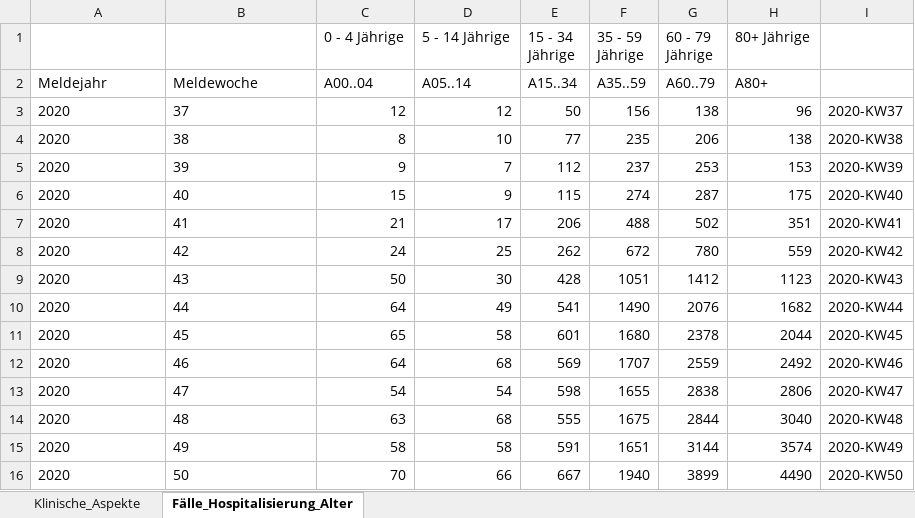
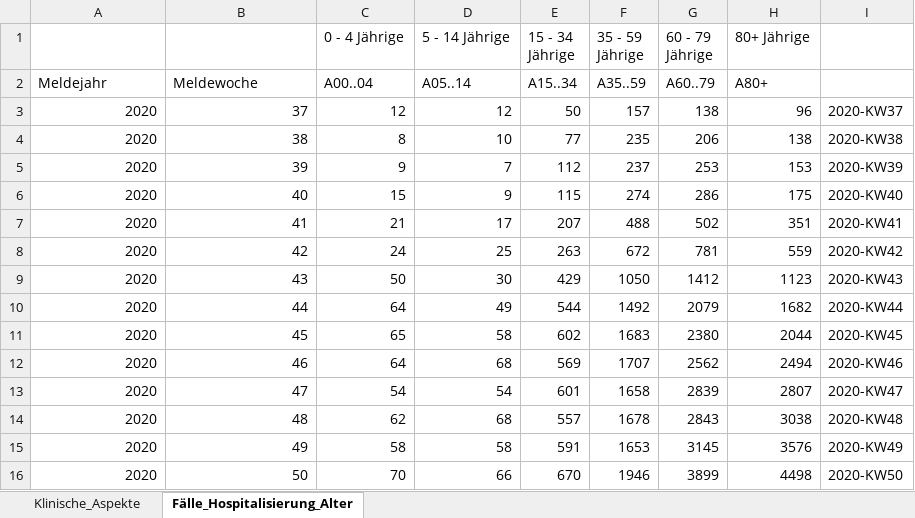
Before and after one commit to ofenloch/rki-data-evaluation, an Excel workbook: rki-data/RKI-Klinische-Aspekte.xlsx, sheet Fälle_Hospitalisierung_Alter, drawn as a sheet; only a part is shown; values as stored, in another font and other column widths than the file's, no borders; the diff covers the shown part only; the diff names each change by its address in the sheet, - before the commit and + after, or states it on an @@ line.

```diff
--- a/rki-data/RKI-Klinische-Aspekte.xlsx (sheet Fälle_Hospitalisierung_Alter)
+++ b/rki-data/RKI-Klinische-Aspekte.xlsx (sheet Fälle_Hospitalisierung_Alter)
-A3:B16 alignment: left
+A3:B16 alignment: right
-F3 (35 - 59 Jährige): 156
+F3 (35 - 59 Jährige): 157
-G6 (60 - 79 Jährige): 287
+G6 (60 - 79 Jährige): 286
-E7 (15 - 34 Jährige): 206
+E7 (15 - 34 Jährige): 207
-E8 (15 - 34 Jährige): 262
+E8 (15 - 34 Jährige): 263
-G8 (60 - 79 Jährige): 780
+G8 (60 - 79 Jährige): 781
-E9 (15 - 34 Jährige): 428
+E9 (15 - 34 Jährige): 429
-F9 (35 - 59 Jährige): 1051
+F9 (35 - 59 Jährige): 1050
-E10 (15 - 34 Jährige): 541
+E10 (15 - 34 Jährige): 544
-F10 (35 - 59 Jährige): 1490
+F10 (35 - 59 Jährige): 1492
-G10 (60 - 79 Jährige): 2076
+G10 (60 - 79 Jährige): 2079
-E11 (15 - 34 Jährige): 601
+E11 (15 - 34 Jährige): 602
-F11 (35 - 59 Jährige): 1680
+F11 (35 - 59 Jährige): 1683
-G11 (60 - 79 Jährige): 2378
+G11 (60 - 79 Jährige): 2380
-G12 (60 - 79 Jährige): 2559
+G12 (60 - 79 Jährige): 2562
-H12 (80+ Jährige): 2492
+H12 (80+ Jährige): 2494
-E13 (15 - 34 Jährige): 598
+E13 (15 - 34 Jährige): 601
-F13 (35 - 59 Jährige): 1655
+F13 (35 - 59 Jährige): 1658
-G13 (60 - 79 Jährige): 2838
+G13 (60 - 79 Jährige): 2839
-H13 (80+ Jährige): 2806
+H13 (80+ Jährige): 2807
-C14 (0 - 4 Jährige): 63
+C14 (0 - 4 Jährige): 62
-E14 (15 - 34 Jährige): 555
+E14 (15 - 34 Jährige): 557
-F14 (35 - 59 Jährige): 1675
+F14 (35 - 59 Jährige): 1678
-G14 (60 - 79 Jährige): 2844
+G14 (60 - 79 Jährige): 2843
-H14 (80+ Jährige): 3040
+H14 (80+ Jährige): 3038
-F15 (35 - 59 Jährige): 1651
+F15 (35 - 59 Jährige): 1653
-G15 (60 - 79 Jährige): 3144
+G15 (60 - 79 Jährige): 3145
-H15 (80+ Jährige): 3574
+H15 (80+ Jährige): 3576
-E16 (15 - 34 Jährige): 667
+E16 (15 - 34 Jährige): 670
-F16 (35 - 59 Jährige): 1940
+F16 (35 - 59 Jährige): 1946
-H16 (80+ Jährige): 4490
+H16 (80+ Jährige): 4498
```
Also changed, not shown: 8 added rows, 7 removed rows, 52 edited cells and cell formats elsewhere in this sheet, sheet Klinische_Aspekte, rki-data/RKI-Altersverteilung.xlsx, rki-data/RKI-Nowcasting_Zahlen.xlsx, 1 other file.
